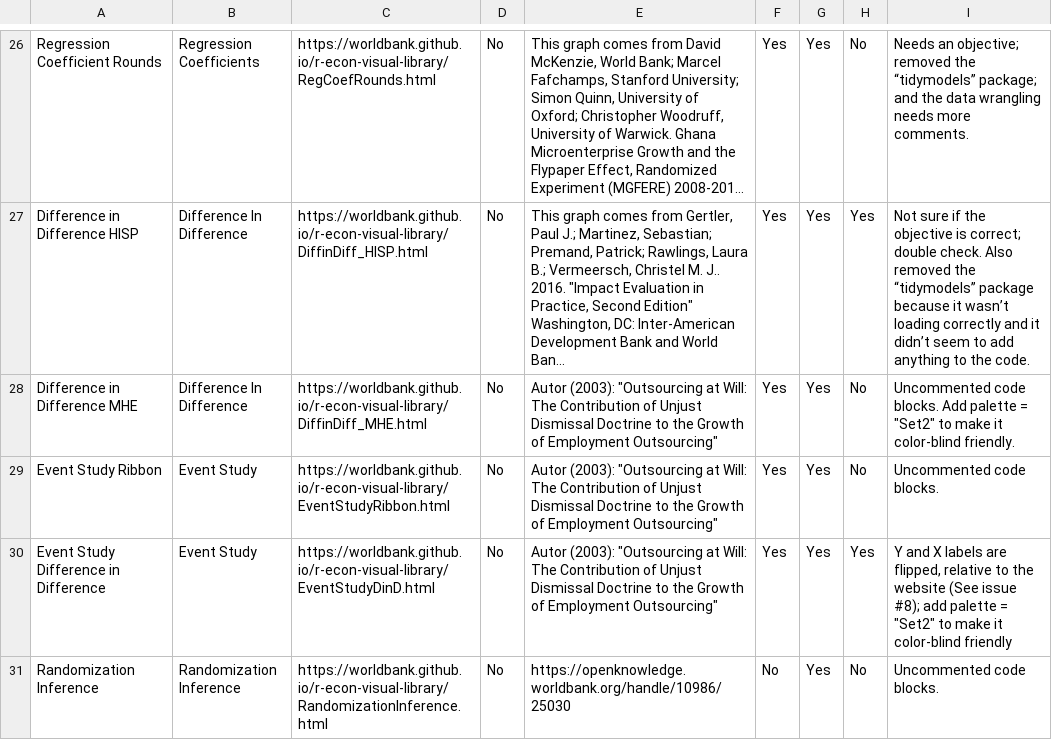
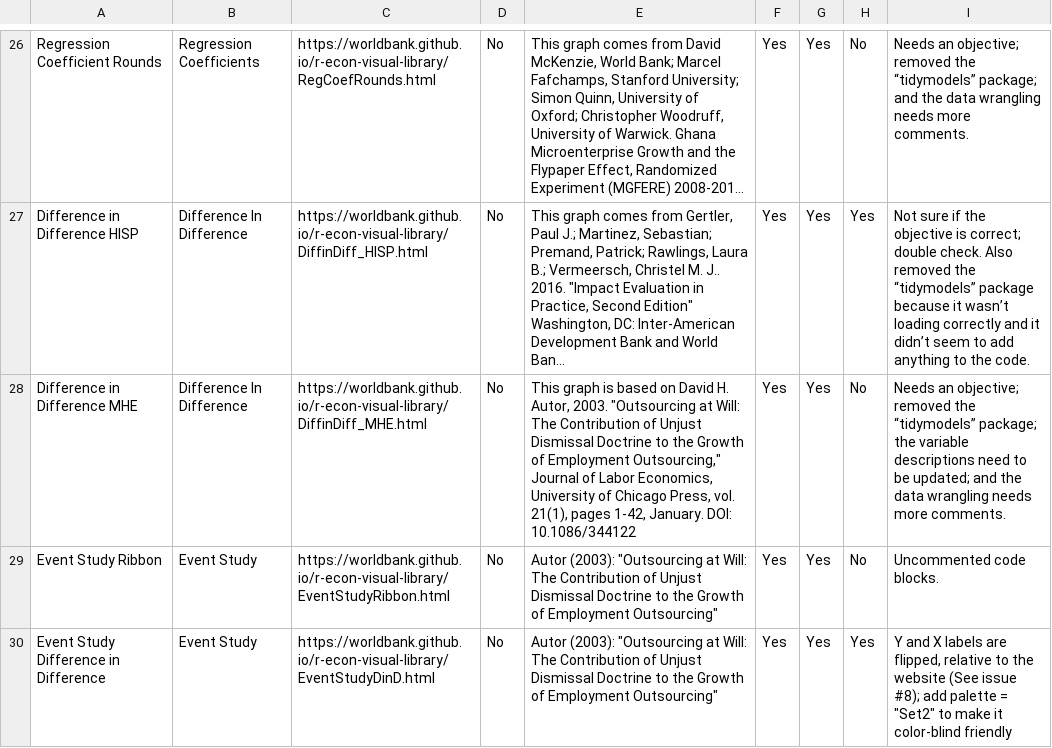
Before and after one commit to worldbank/r-econ-visual-library, a CSV file: Library/list_of_graphs.csv, drawn as a sheet; only a part is shown, gaps mark what is left out; the shorter side is filled out with more unchanged rows; long unchanged cells end in …; the diff names each change by its address in the sheet, - before the commit and + after, or states it on an @@ line.

Commit message:
DiffinDiff_MHE: Made tidyverse changes; needs an objective; variables needs to be updated; and data wrangling needs more comments.

```diff
--- a/Library/list_of_graphs.csv
+++ b/Library/list_of_graphs.csv
-E28: Autor (2003): "Outsourcing at Will: The Contribution of Unjust Dismissal Doctrine to the Growth of Employment Outsourcing"
+E28: This graph is based on David H. Autor, 2003. "Outsourcing at Will: The Contribution of Unjust Dismissal Doctrine to the Growth of Employment Outsourcing," Journal of Labor Economics, University of Chicago Press, vol. 21(1), pages 1-42, January. DOI: 10.1086/344122
-I28: Uncommented code blocks. Add palette = "Set2" to make it color-blind friendly.
+I28: Needs an objective; removed the “tidymodels” package; the variable descriptions need to be updated; and the data wrangling needs more comments.
```
Also changed, not shown: 1 other file.
